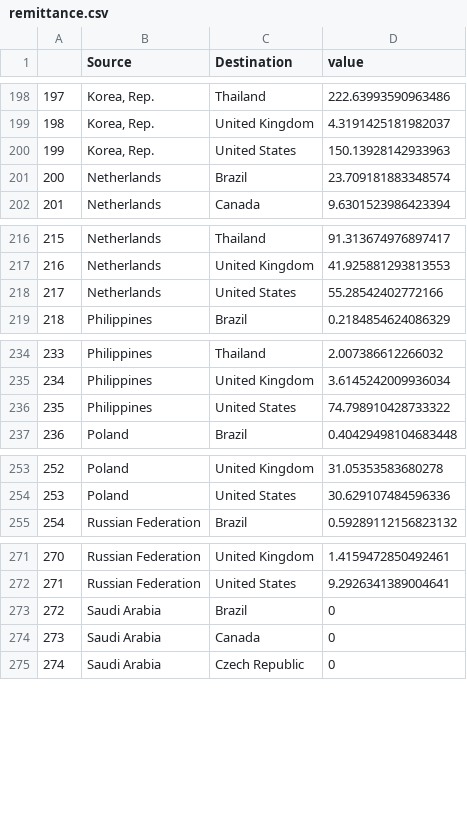
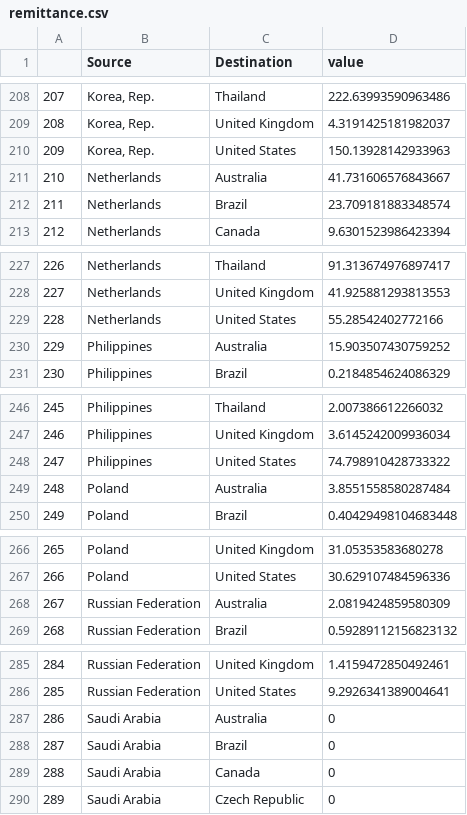
Before and after one commit to mllewis/conceptQD, a CSV file: data/processed/remittance.csv, drawn as a sheet; only a part is shown, gaps mark what is left out; the diff covers the shown part only; the diff names each change by its address in the sheet, - before the commit and + after, or states it on an @@ line.

```diff
--- a/data/processed/remittance.csv
+++ b/data/processed/remittance.csv
@@ column A renumbered from row 22 down @@
+row 211: 210 | Netherlands | Australia | 41.731606576843667
+row 230: 229 | Philippines | Australia | 15.903507430759252
+row 249: 248 | Poland | Australia | 3.8551558580287484
+row 268: 267 | Russian Federation | Australia | 2.0819424859580309
+row 287: 286 | Saudi Arabia | Australia | 0
```
Also changed, not shown: 14 added rows elsewhere in this file.
